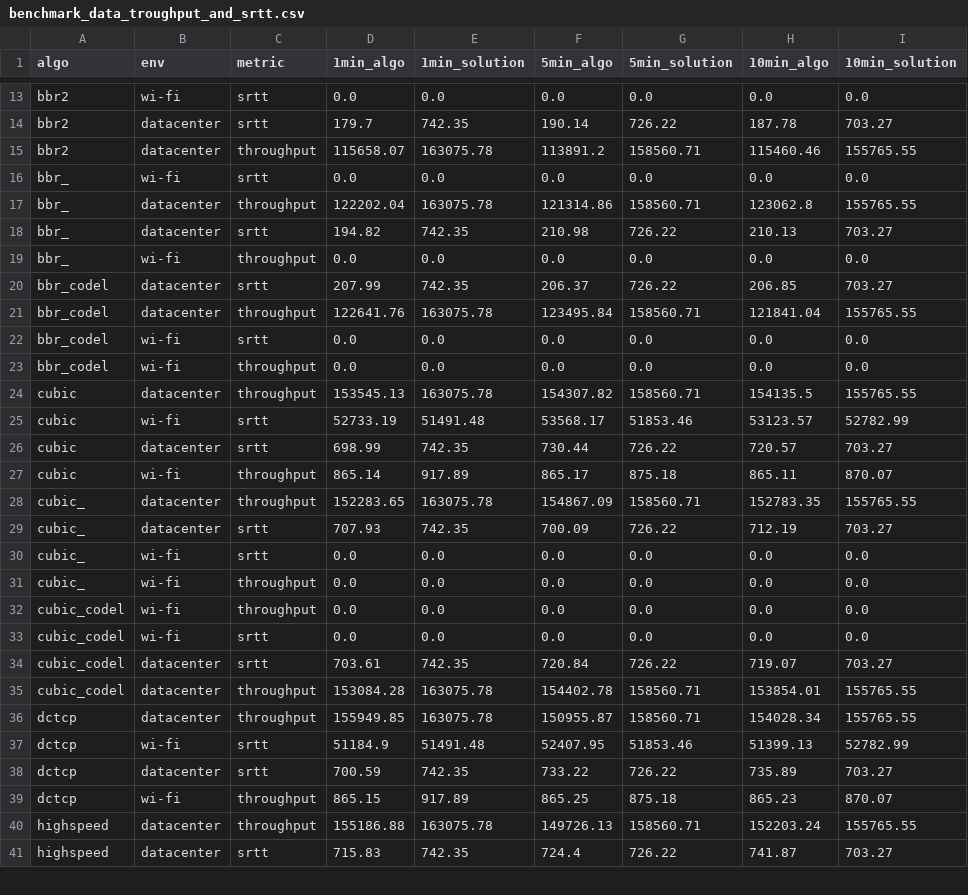
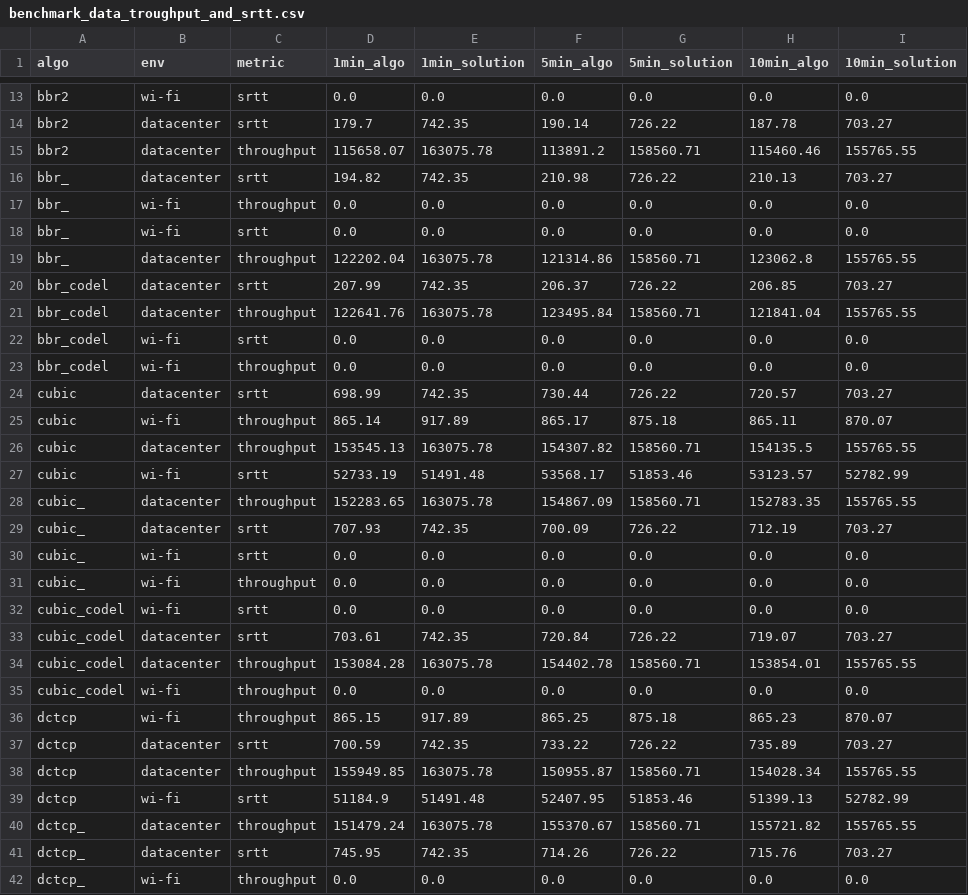
Before and after one commit to sofianealhoz/Dynamic_CCA_Selection, a CSV file: benchmark_data_troughput_and_srtt.csv, drawn as a sheet; only a part is shown, gaps mark what is left out; the shorter side is filled out with more unchanged rows; the diff covers the shown part only.

Commit message:
last data

```diff
--- a/benchmark_data_troughput_and_srtt.csv
+++ b/benchmark_data_troughput_and_srtt.csv
@@ -15,6 +15,6 @@ bbr2,datacenter,srtt,179.7,742.35,190.14,726.22,187.78,703.27
 bbr2,datacenter,throughput,115658.07,163075.78,113891.2,158560.71,115460.46,155765.55
+bbr_,datacenter,srtt,194.82,742.35,210.98,726.22,210.13,703.27
+bbr_,wi-fi,throughput,0.0,0.0,0.0,0.0,0.0,0.0
 bbr_,wi-fi,srtt,0.0,0.0,0.0,0.0,0.0,0.0
 bbr_,datacenter,throughput,122202.04,163075.78,121314.86,158560.71,123062.8,155765.55
-bbr_,datacenter,srtt,194.82,742.35,210.98,726.22,210.13,703.27
-bbr_,wi-fi,throughput,0.0,0.0,0.0,0.0,0.0,0.0
 bbr_codel,datacenter,srtt,207.99,742.35,206.37,726.22,206.85,703.27
@@ -23,6 +23,6 @@ bbr_codel,wi-fi,srtt,0.0,0.0,0.0,0.0,0.0,0.0
 bbr_codel,wi-fi,throughput,0.0,0.0,0.0,0.0,0.0,0.0
+cubic,datacenter,srtt,698.99,742.35,730.44,726.22,720.57,703.27
+cubic,wi-fi,throughput,865.14,917.89,865.17,875.18,865.11,870.07
 cubic,datacenter,throughput,153545.13,163075.78,154307.82,158560.71,154135.5,155765.55
 cubic,wi-fi,srtt,52733.19,51491.48,53568.17,51853.46,53123.57,52782.99
-cubic,datacenter,srtt,698.99,742.35,730.44,726.22,720.57,703.27
-cubic,wi-fi,throughput,865.14,917.89,865.17,875.18,865.11,870.07
 cubic_,datacenter,throughput,152283.65,163075.78,154867.09,158560.71,152783.35,155765.55
@@ -31,3 +31,2 @@ cubic_,wi-fi,srtt,0.0,0.0,0.0,0.0,0.0,0.0
 cubic_,wi-fi,throughput,0.0,0.0,0.0,0.0,0.0,0.0
-cubic_codel,wi-fi,throughput,0.0,0.0,0.0,0.0,0.0,0.0
 cubic_codel,wi-fi,srtt,0.0,0.0,0.0,0.0,0.0,0.0
@@ -35,5 +34,9 @@ cubic_codel,datacenter,srtt,703.61,742.35,720.84,726.22,719.07,703.27
 cubic_codel,datacenter,throughput,153084.28,163075.78,154402.78,158560.71,153854.01,155765.55
+cubic_codel,wi-fi,throughput,0.0,0.0,0.0,0.0,0.0,0.0
+dctcp,wi-fi,throughput,865.15,917.89,865.25,875.18,865.23,870.07
+dctcp,datacenter,srtt,700.59,742.35,733.22,726.22,735.89,703.27
 dctcp,datacenter,throughput,155949.85,163075.78,150955.87,158560.71,154028.34,155765.55
 dctcp,wi-fi,srtt,51184.9,51491.48,52407.95,51853.46,51399.13,52782.99
-dctcp,datacenter,srtt,700.59,742.35,733.22,726.22,735.89,703.27
-dctcp,wi-fi,throughput,865.15,917.89,865.25,875.18,865.23,870.07
+dctcp_,datacenter,throughput,151479.24,163075.78,155370.67,158560.71,155721.82,155765.55
+dctcp_,datacenter,srtt,745.95,742.35,714.26,726.22,715.76,703.27
+dctcp_,wi-fi,throughput,0.0,0.0,0.0,0.0,0.0,0.0
```
Also changed, not shown: 1 added row, 2 removed rows and 11 moved rows elsewhere in this file, 1 other file.
